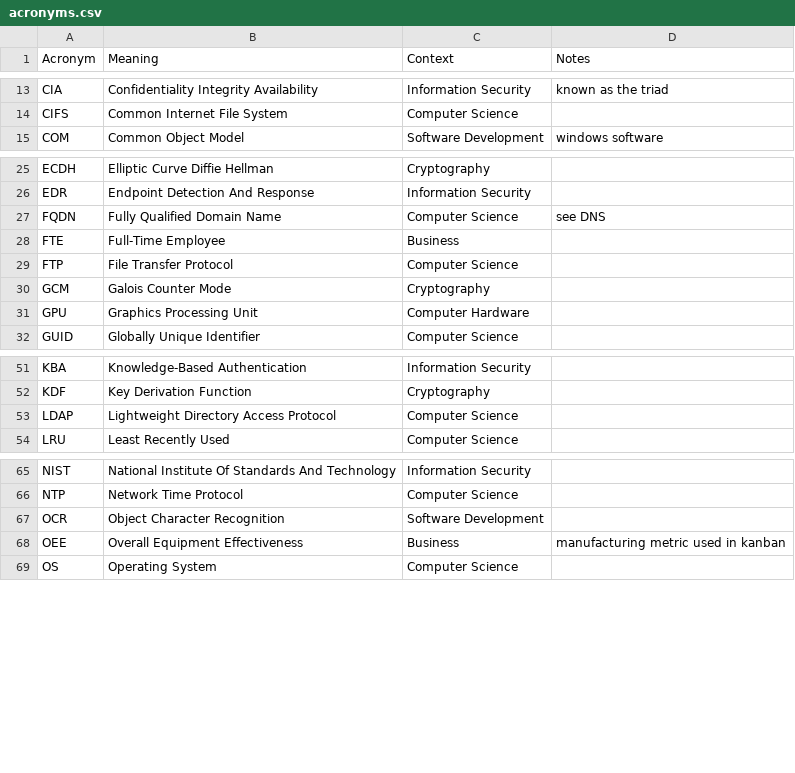
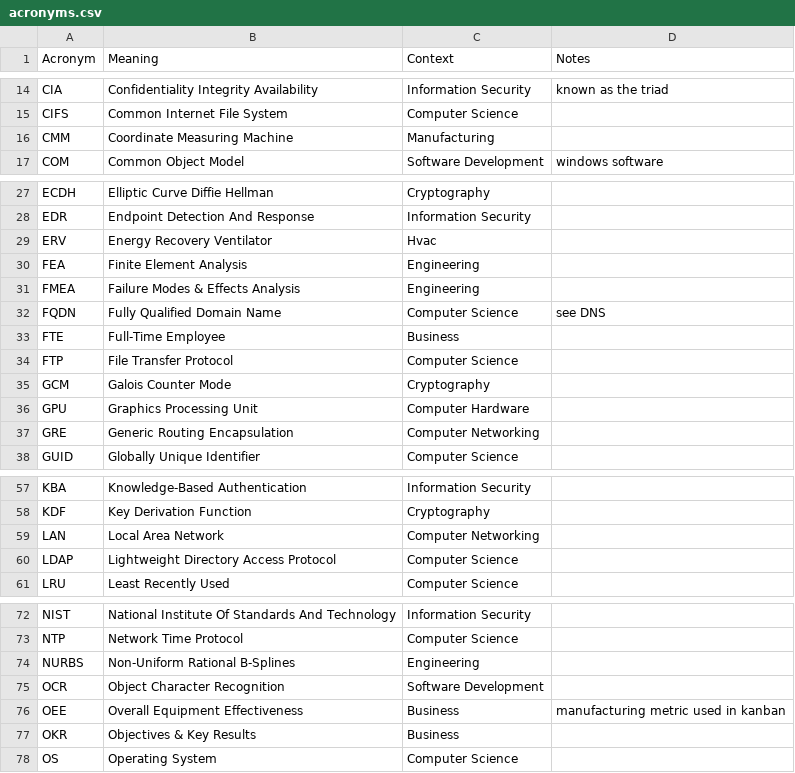
Before and after one commit to chadmando/acronyms, a CSV file: acronyms.csv, drawn as a sheet; only a part is shown, gaps mark what is left out; the diff covers the shown part only; the diff names each change by its address in the sheet, - before the commit and + after, or states it on an @@ line.

```diff
--- a/acronyms.csv
+++ b/acronyms.csv
+row 16: CMM | Coordinate Measuring Machine | Manufacturing
+row 29: ERV | Energy Recovery Ventilator | Hvac
+row 30: FEA | Finite Element Analysis | Engineering
+row 31: FMEA | Failure Modes & Effects Analysis | Engineering
+row 37: GRE | Generic Routing Encapsulation | Computer Networking
+row 59: LAN | Local Area Network | Computer Networking
+row 74: NURBS | Non-Uniform Rational B-Splines | Engineering
+row 77: OKR | Objectives & Key Results | Business
```
Also changed, not shown: 5 added rows, 13 removed rows and 1 moved row elsewhere in this file.
